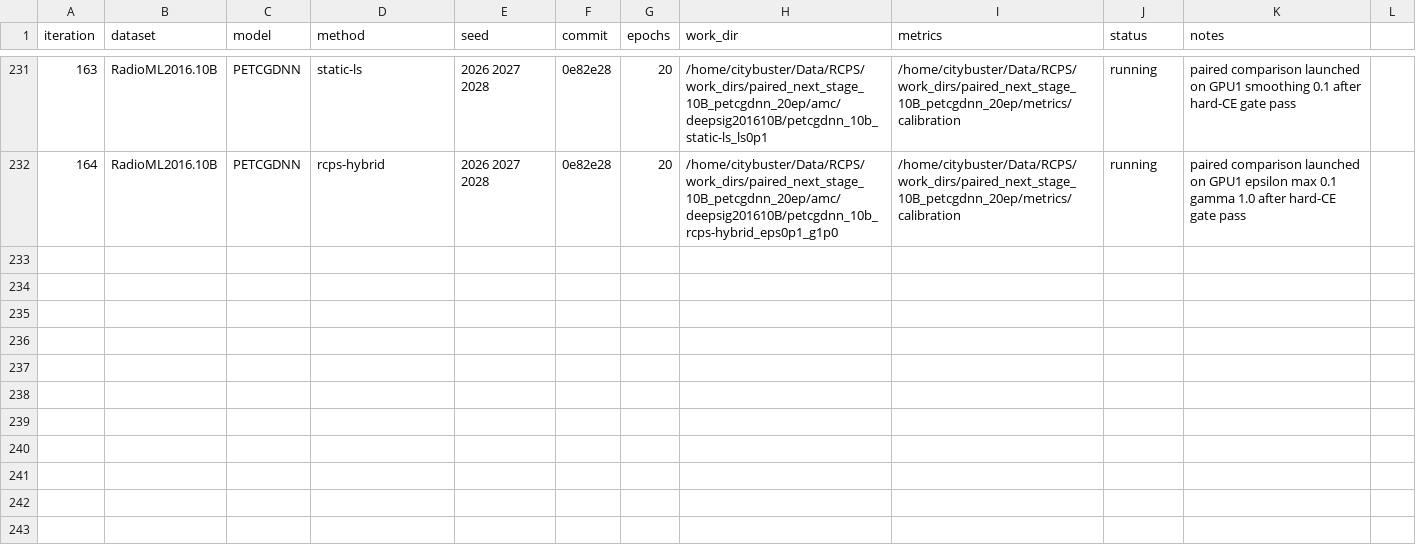
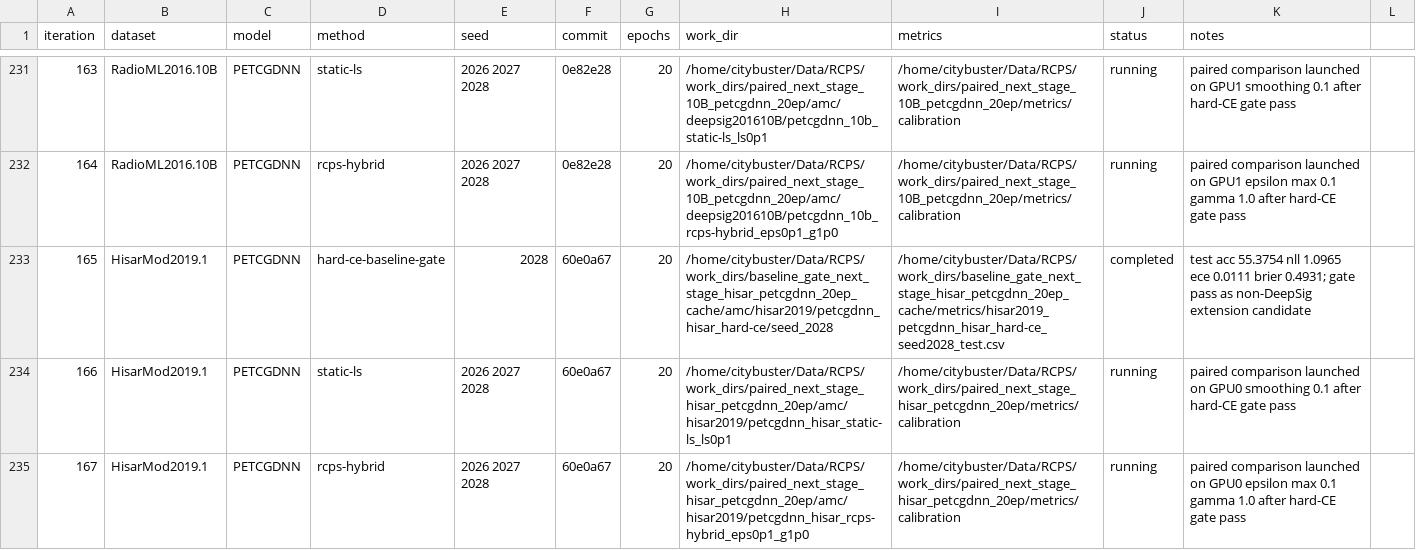
Before and after one commit to Singingkettle/ChangShuoRadioRecognition, a CSV file: docs/rcps/run_manifest.csv, drawn as a sheet; only a part is shown, gaps mark what is left out; the diff names each change by its address in the sheet, - before the commit and + after, or states it on an @@ line.

Commit message:
Launch Hisar PETCGDNN paired comparison

```diff
--- a/docs/rcps/run_manifest.csv
+++ b/docs/rcps/run_manifest.csv
+row 233: 165 | HisarMod2019.1 | PETCGDNN | hard-ce-baseline-gate | 2028 | 60e0a67 | 20 | /home/citybuster/Data/RCPS/work_dirs/baseline_gate_next_stage_hisar_petcgdnn_20ep_cache/amc/hisar2019/petcgdnn_hisar_hard-ce/seed_2028 | /home/citybuster/Data/RCPS/work_dirs/baseline_gate_next_stage_hisar_petcgdnn_20ep_cache/metrics/hisar2019_petcgdnn_hisar_hard-ce_seed2028_test.csv | completed | test acc 55.3754 nll 1.0965 ece 0.0111 brier 0.4931; gate pass as non-DeepSig extension candidate
+row 234: 166 | HisarMod2019.1 | PETCGDNN | static-ls | 2026 2027 2028 | 60e0a67 | 20 | /home/citybuster/Data/RCPS/work_dirs/paired_next_stage_hisar_petcgdnn_20ep/amc/hisar2019/petcgdnn_hisar_static-ls_ls0p1 | /home/citybuster/Data/RCPS/work_dirs/paired_next_stage_hisar_petcgdnn_20ep/metrics/calibration | running | paired comparison launched on GPU0 smoothing 0.1 after hard-CE gate pass
+row 235: 167 | HisarMod2019.1 | PETCGDNN | rcps-hybrid | 2026 2027 2028 | 60e0a67 | 20 | /home/citybuster/Data/RCPS/work_dirs/paired_next_stage_hisar_petcgdnn_20ep/amc/hisar2019/petcgdnn_hisar_rcps-hybrid_eps0p1_g1p0 | /home/citybuster/Data/RCPS/work_dirs/paired_next_stage_hisar_petcgdnn_20ep/metrics/calibration | running | paired comparison launched on GPU0 epsilon max 0.1 gamma 1.0 after hard-CE gate pass
```
Also changed, not shown: 1 other file.
